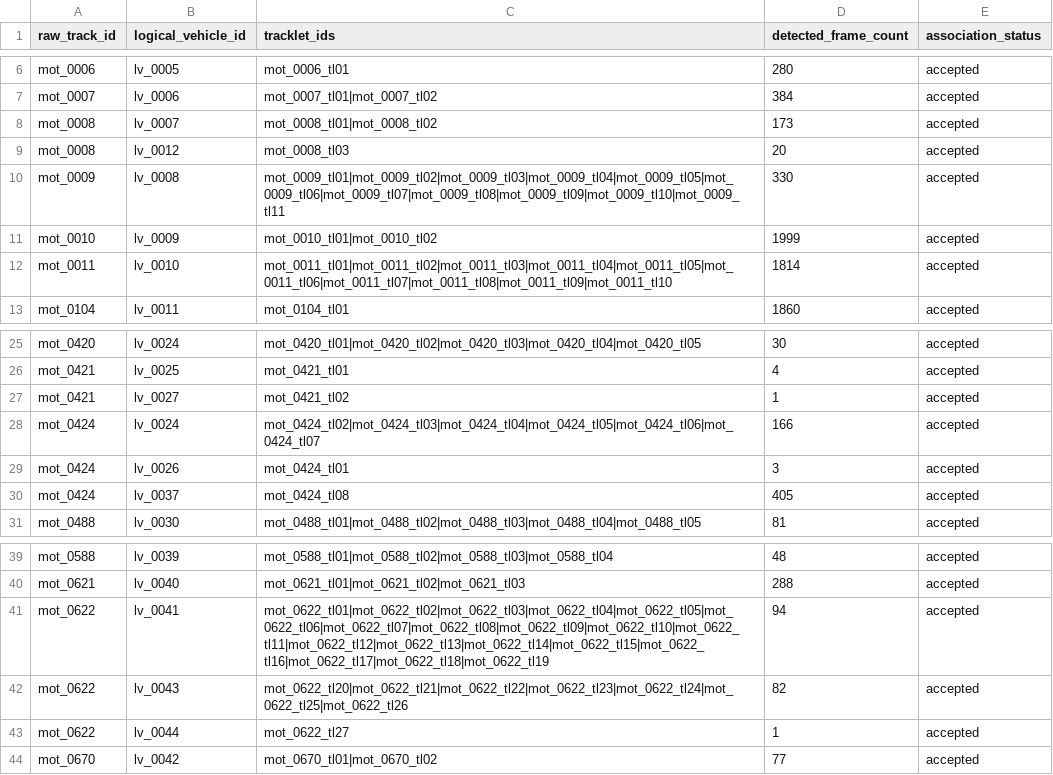
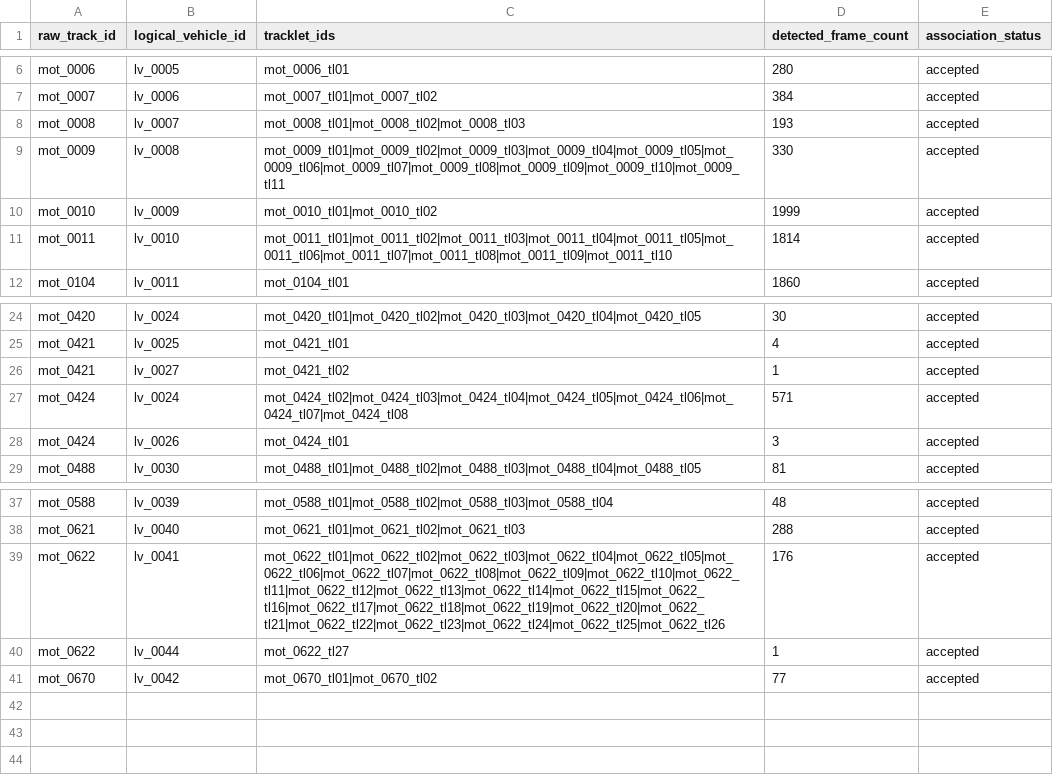
Before and after one commit to ZShining219/yoloForReal, a CSV file: outputs/logical_vehicle_consistency/v3/raw_track_to_logical_vehicle.csv, drawn as a sheet; only a part is shown, gaps mark what is left out.

```diff
--- a/outputs/logical_vehicle_consistency/v3/raw_track_to_logical_vehicle.csv
+++ b/outputs/logical_vehicle_consistency/v3/raw_track_to_logical_vehicle.csv
@@ -7,4 +7,3 @@ mot_0006,lv_0005,mot_0006_tl01,280,accepted
 mot_0007,lv_0006,mot_0007_tl01|mot_0007_tl02,384,accepted
-mot_0008,lv_0007,mot_0008_tl01|mot_0008_tl02,173,accepted
-mot_0008,lv_0012,mot_0008_tl03,20,accepted
+mot_0008,lv_0007,mot_0008_tl01|mot_0008_tl02|mot_0008_tl03,193,accepted
 mot_0009,lv_0008,mot_0009_tl01|mot_0009_tl02|mot_0009_tl03|mot_0009_tl04|mot_0009_tl05|mot_0009_tl06|mot_0009_tl07|mot_0009_tl08|mot_0009_tl09|mot_0009_tl10|mot_0009_tl11,330,accepted
@@ -27,5 +26,4 @@ mot_0421,lv_0025,mot_0421_tl01,4,accepted
 mot_0421,lv_0027,mot_0421_tl02,1,accepted
-mot_0424,lv_0024,mot_0424_tl02|mot_0424_tl03|mot_0424_tl04|mot_0424_tl05|mot_0424_tl06|mot_0424_tl07,166,accepted
+mot_0424,lv_0024,mot_0424_tl02|mot_0424_tl03|mot_0424_tl04|mot_0424_tl05|mot_0424_tl06|mot_0424_tl07|mot_0424_tl08,571,accepted
 mot_0424,lv_0026,mot_0424_tl01,3,accepted
-mot_0424,lv_0037,mot_0424_tl08,405,accepted
 mot_0488,lv_0030,mot_0488_tl01|mot_0488_tl02|mot_0488_tl03|mot_0488_tl04|mot_0488_tl05,81,accepted
@@ -40,4 +38,3 @@ mot_0588,lv_0039,mot_0588_tl01|mot_0588_tl02|mot_0588_tl03|mot_0588_tl04,48,acce
 mot_0621,lv_0040,mot_0621_tl01|mot_0621_tl02|mot_0621_tl03,288,accepted
-mot_0622,lv_0041,mot_0622_tl01|mot_0622_tl02|mot_0622_tl03|mot_0622_tl04|mot_0622_tl05|mot_0622_tl06|mot_0622_tl07|mot_0622_tl08|mot_0622_tl09|mot_0622_tl10|mot_0622_tl11|mot_0622_tl12|mot_0622_tl13|mot_0622_tl14|mot_0622_tl15|mot_0622_tl16|mot_0622_tl17|mot_0622_tl18|mot_0622_tl19,94,accepted
-mot_0622,lv_0043,mot_0622_tl20|mot_0622_tl21|mot_0622_tl22|mot_0622_tl23|mot_0622_tl24|mot_0622_tl25|mot_0622_tl26,82,accepted
+mot_0622,lv_0041,mot_0622_tl01|mot_0622_tl02|mot_0622_tl03|mot_0622_tl04|mot_0622_tl05|mot_0622_tl06|mot_0622_tl07|mot_0622_tl08|mot_0622_tl09|mot_0622_tl10|mot_0622_tl11|mot_0622_tl12|mot_0622_tl13|mot_0622_tl14|mot_0622_tl15|mot_0622_tl16|mot_0622_tl17|mot_0622_tl18|mot_0622_tl19|mot_0622_tl20|mot_0622_tl21|mot_0622_tl22|mot_0622_tl23|mot_0622_tl24|mot_0622_tl25|mot_0622_tl26,176,accepted
 mot_0622,lv_0044,mot_0622_tl27,1,accepted
```
Also changed, not shown: outputs/logical_vehicle_consistency/v3/final_target_gate.csv, outputs/logical_vehicle_consistency/v3/identity_purity_report.csv, 7 other files.
